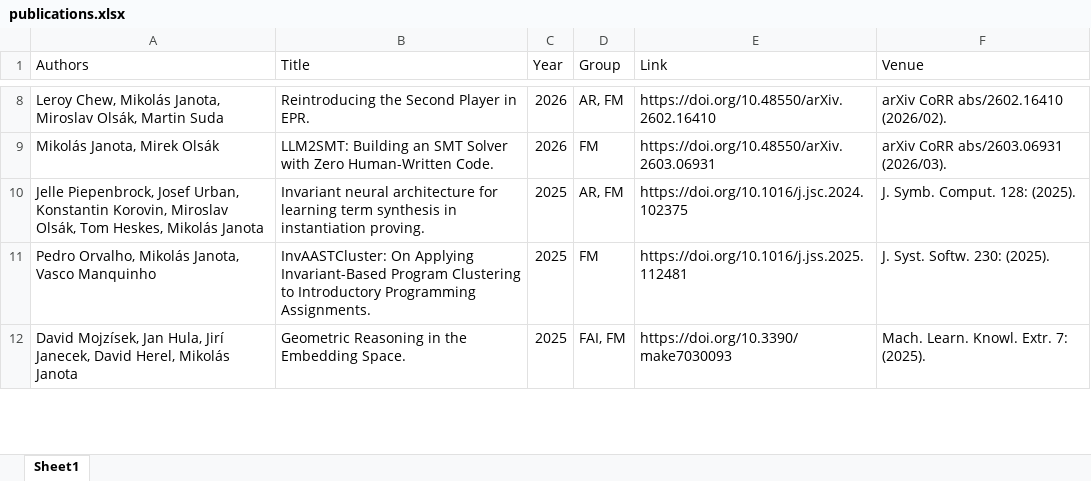
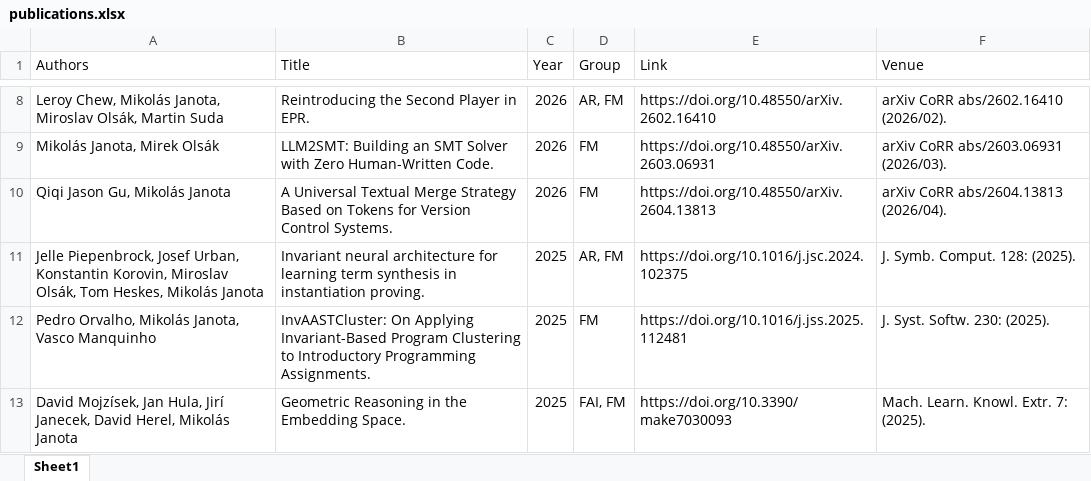
Before and after one commit to ai4reason/ai4reason.github.io, an Excel workbook: docs/download/publications.xlsx, sheet Sheet1, drawn as a sheet; only a part is shown, gaps mark what is left out; values as stored, in another font and other column widths than the file's, no borders; the diff names each change by its address in the sheet, - before the commit and + after, or states it on an @@ line.

```diff
--- a/docs/download/publications.xlsx (sheet Sheet1)
+++ b/docs/download/publications.xlsx (sheet Sheet1)
+row 10: Qiqi Jason Gu, Mikolás Janota | A Universal Textual Merge Strategy Based on Tokens for Version Control Systems. | 2026 | FM | https://doi.org/10.48550/arXiv.2604.13813 | arXiv CoRR abs/2604.13813 (2026/04).
```
Also changed, not shown: 2 other files.
